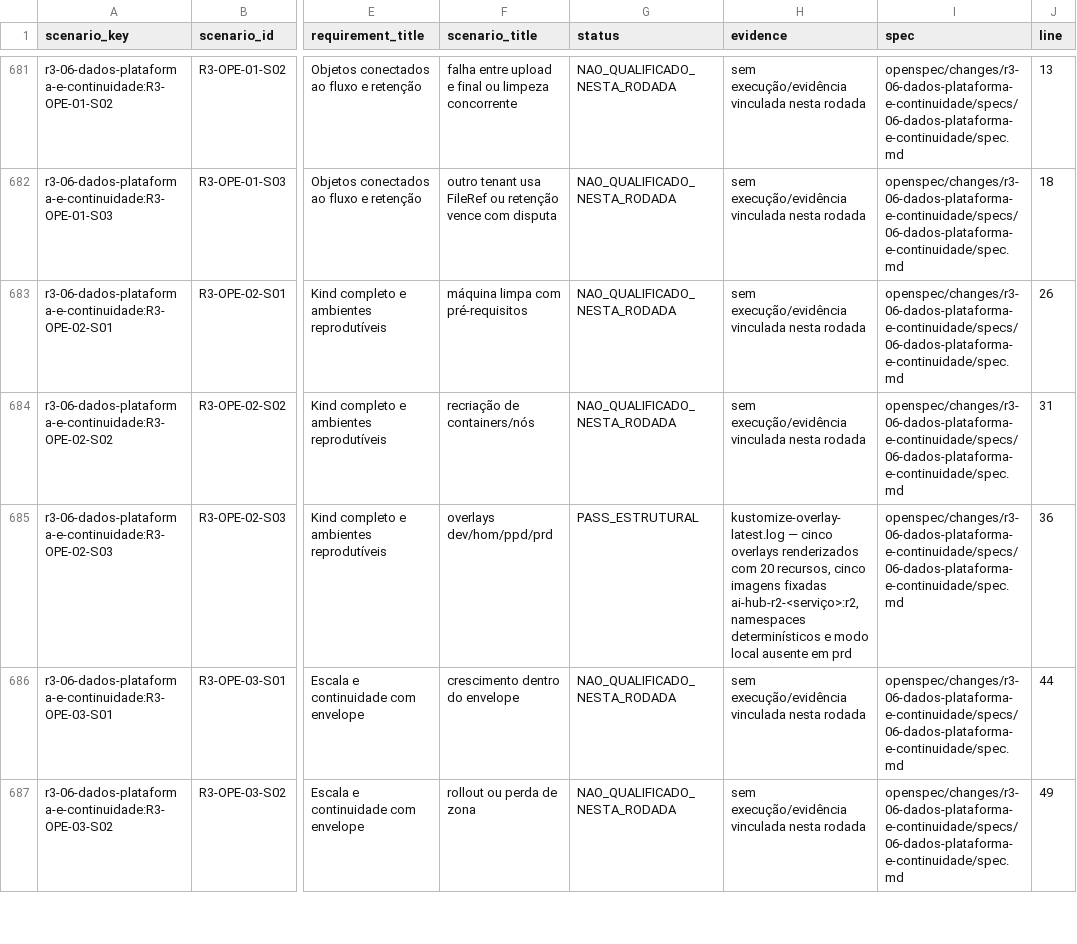
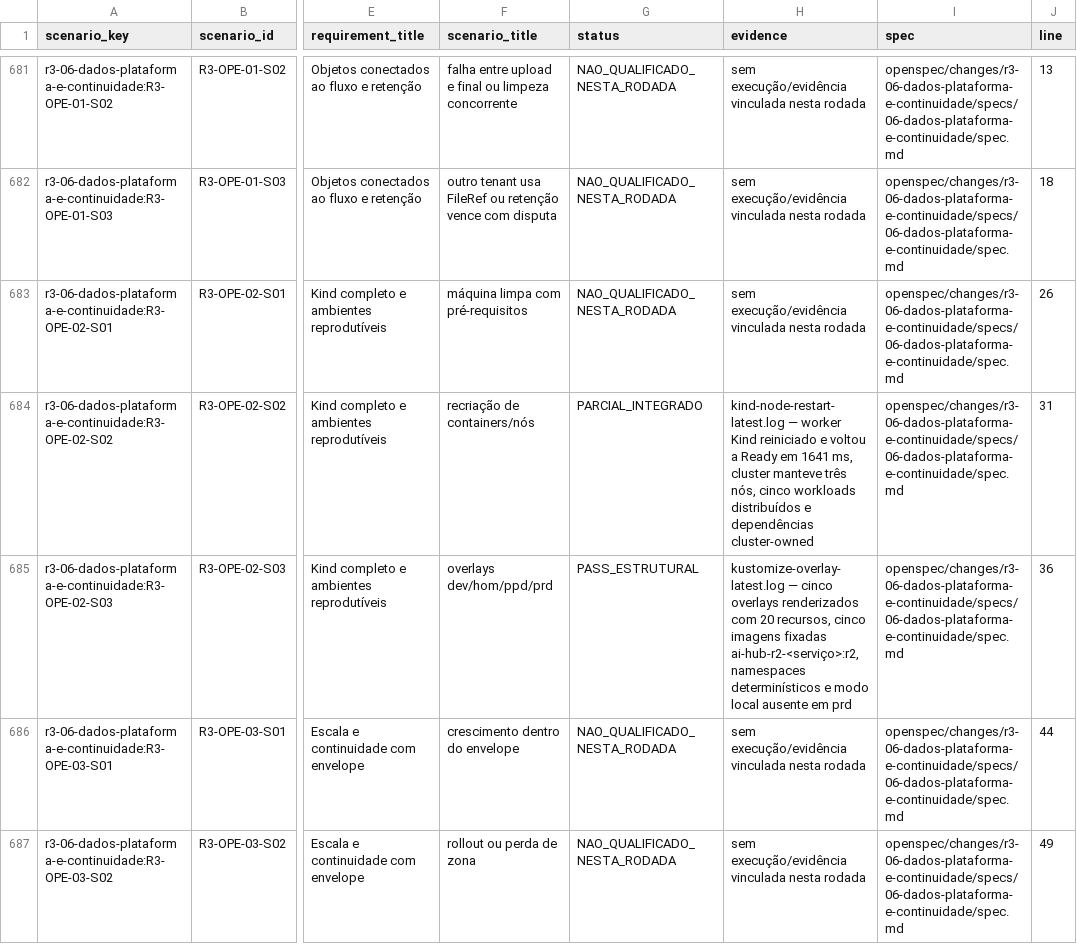
Before and after one commit to leandroclf/ai-hub, a CSV file: docs/reviews/2026-09-09-r4/implementation/RESULT-MATRIX-732-CENARIOS.csv, drawn as a sheet; only a part is shown, gaps mark what is left out; the diff names each change by its address in the sheet, - before the commit and + after, or states it on an @@ line.

```diff
--- a/docs/reviews/2026-09-09-r4/implementation/RESULT-MATRIX-732-CENARIOS.csv
+++ b/docs/reviews/2026-09-09-r4/implementation/RESULT-MATRIX-732-CENARIOS.csv
-G684 (status): NAO_QUALIFICADO_NESTA_RODADA
+G684 (status): PARCIAL_INTEGRADO
-H684 (evidence): sem execução/evidência vinculada nesta rodada
+H684 (evidence): kind-node-restart-latest.log — worker Kind reiniciado e voltou a Ready em 1641 ms, cluster manteve três nós, cinco workloads distribuídos e dependências cluster-owned
```
Also changed, not shown: docs/reviews/2026-09-09-r4/implementation/SCENARIO_RESULTS.csv, 4 other files.
